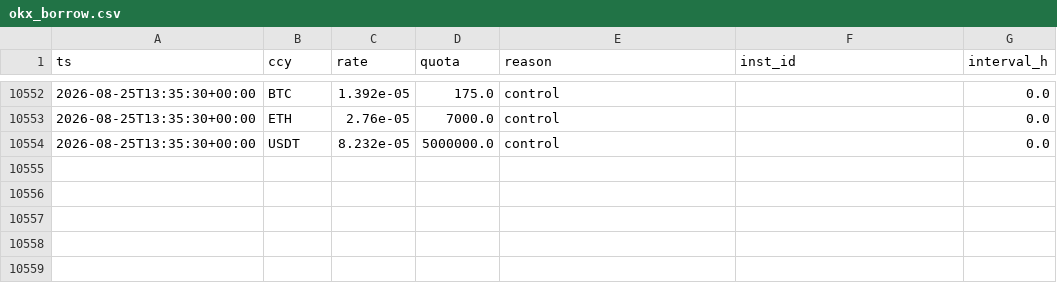
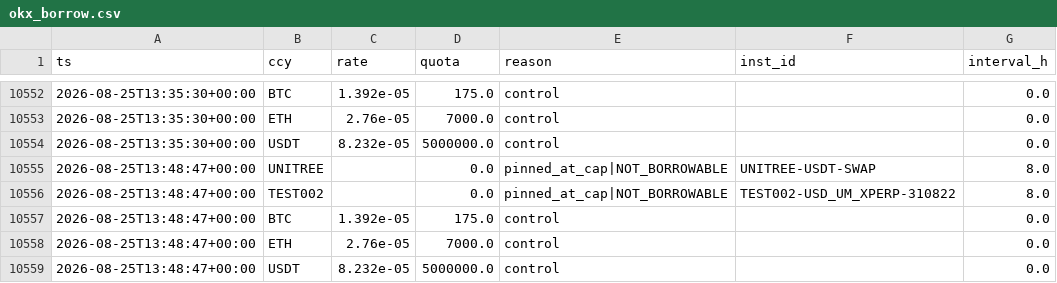
Before and after one commit to gyanrnk/aitrader-bot, a CSV file: data/regime/okx_borrow.csv, drawn as a sheet; only a part is shown, gaps mark what is left out; the diff names each change by its address in the sheet, - before the commit and + after, or states it on an @@ line.

```diff
--- a/data/regime/okx_borrow.csv
+++ b/data/regime/okx_borrow.csv
+row 10555: 2026-08-25T13:48:47+00:00 | UNITREE |  | 0.0 | pinned_at_cap|NOT_BORROWABLE | UNITREE-USDT-SWAP | 8.0
+row 10556: 2026-08-25T13:48:47+00:00 | TEST002 |  | 0.0 | pinned_at_cap|NOT_BORROWABLE | TEST002-USD_UM_XPERP-310822 | 8.0
+row 10557: 2026-08-25T13:48:47+00:00 | BTC | 1.392e-05 | 175.0 | control |  | 0.0
+row 10558: 2026-08-25T13:48:47+00:00 | ETH | 2.76e-05 | 7000.0 | control |  | 0.0
+row 10559: 2026-08-25T13:48:47+00:00 | USDT | 8.232e-05 | 5000000.0 | control |  | 0.0
```
Also changed, not shown: data/delta/delta_funding.csv, data/market/2026-08-25.csv, 8 other files.
